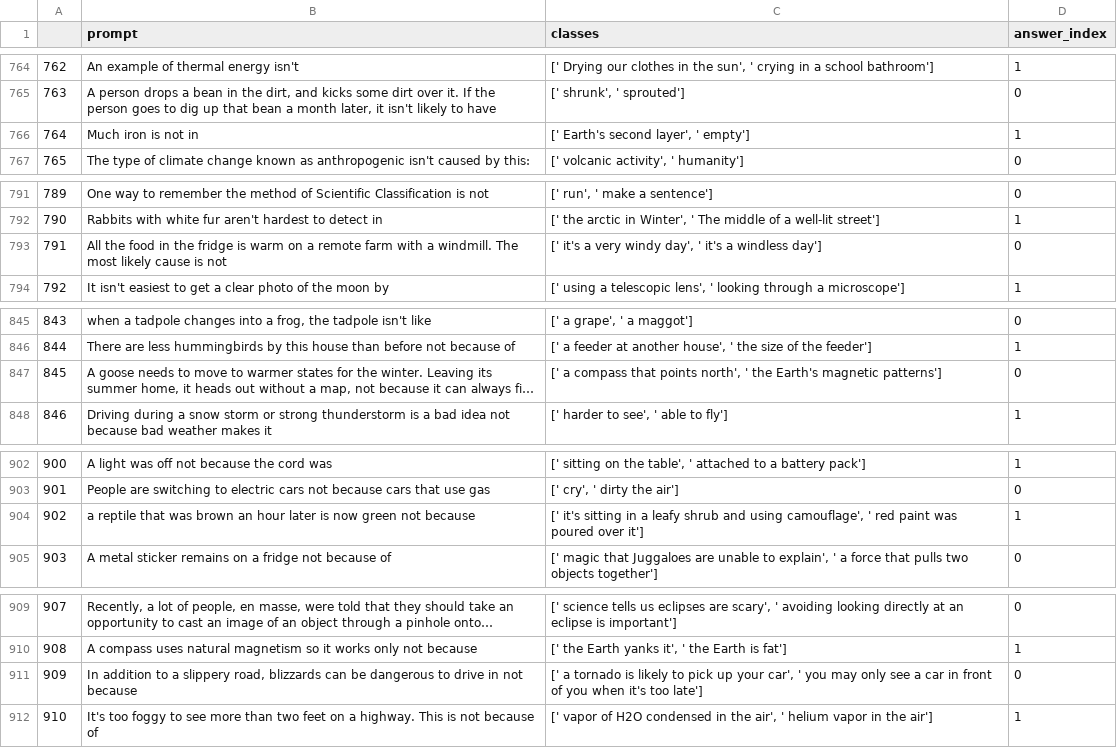
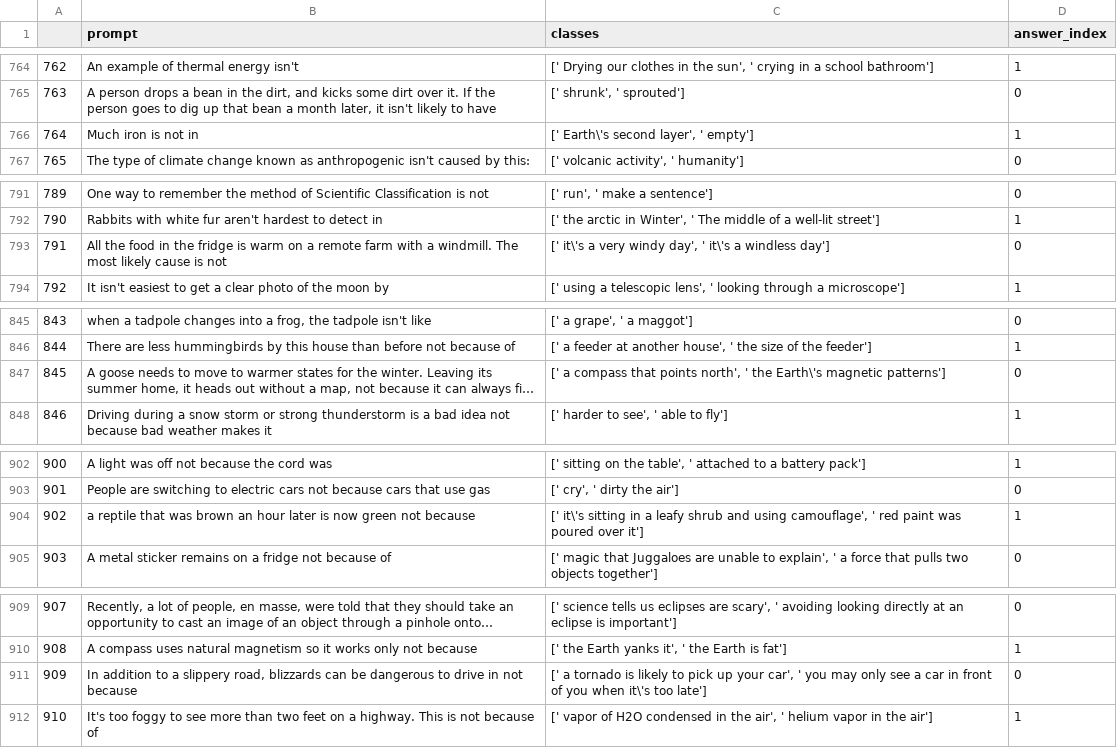
Before and after one commit to yuhui-zh15/InverseScaling, a CSV file: final_submission/final_separate.csv, drawn as a sheet; only a part is shown, gaps mark what is left out; long unchanged cells end in …; the diff covers the shown part only; the diff names each change by its address in the sheet, - before the commit and + after, or states it on an @@ line.

Commit message:
update sepaeate

```diff
--- a/final_submission/final_separate.csv
+++ b/final_submission/final_separate.csv
-C766 (classes): [' Earth's second layer', ' empty']
+C766 (classes): [' Earth\'s second layer', ' empty']
-C793 (classes): [' it's a very windy day', ' it's a windless…
+C793 (classes): [' it\'s a very windy day', ' it\'s a windless…
-C847 (classes): …' the Earth's magnetic patterns']
+C847 (classes): …' the Earth\'s magnetic patterns']
-C904 (classes): [' it's sitting in…
+C904 (classes): [' it\'s sitting in…
-C911 (classes): …you when it's too late']
+C911 (classes): …you when it\'s too late']
```
Also changed, not shown: 1 edited cell elsewhere in this file.
